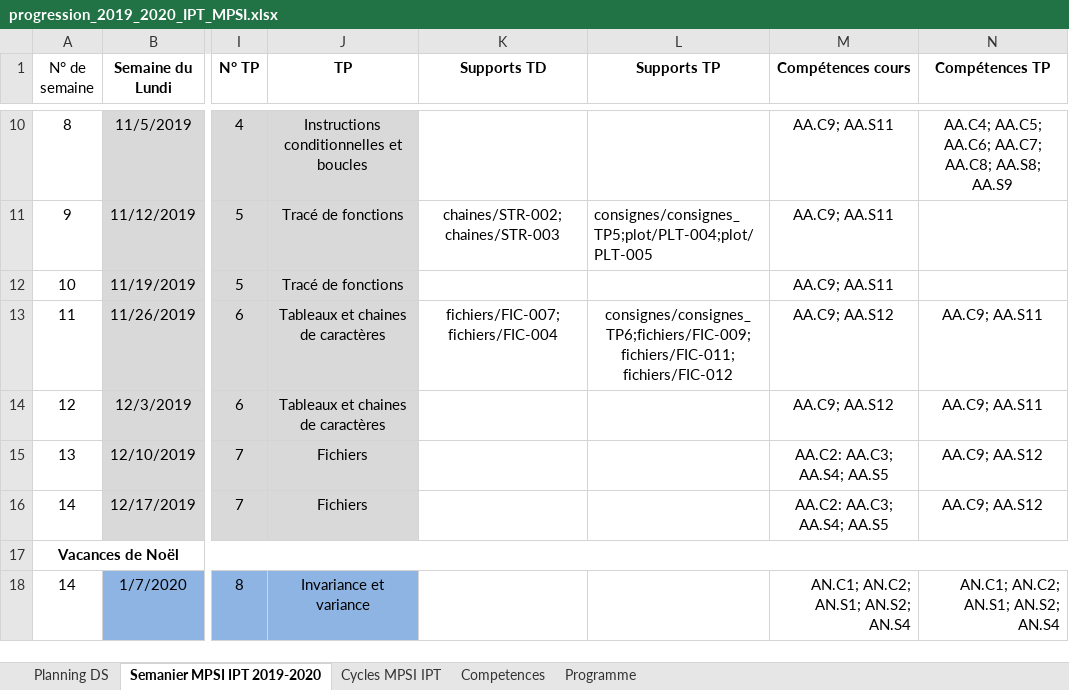
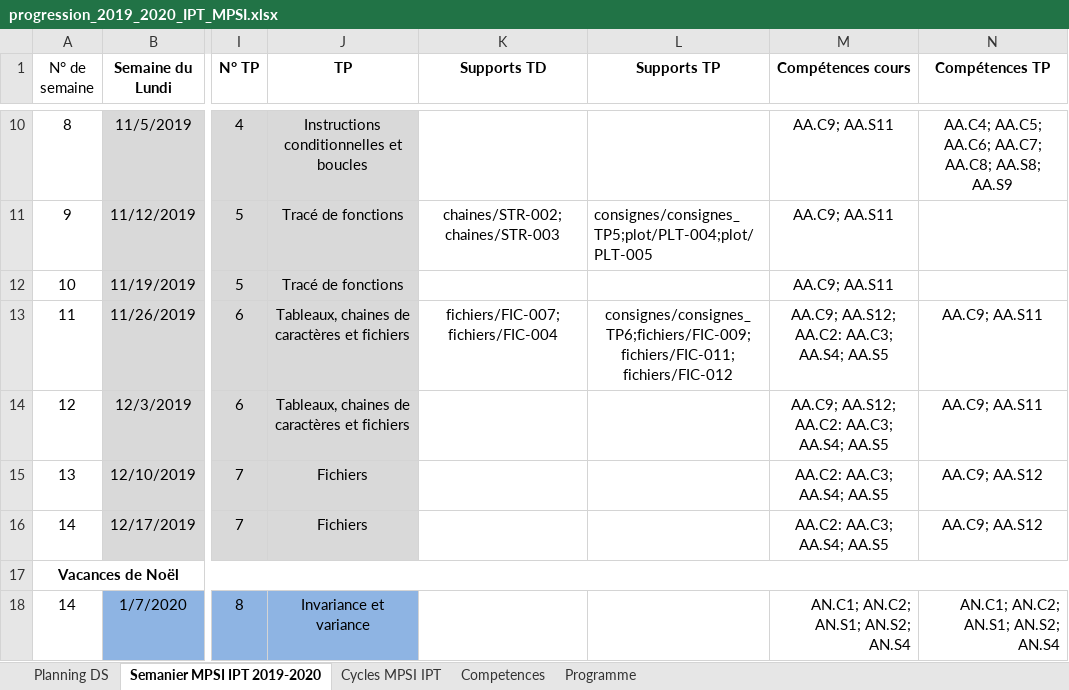
Before and after one commit to xpessoles/Informatique_MPSI, an Excel workbook: progression_2019_2020_IPT_MPSI.xlsx, sheet Semanier MPSI IPT 2019-2020, drawn as a sheet; only a part is shown, gaps mark what is left out; values as stored, in another font and other column widths than the file's, no borders; the diff names each change by its address in the sheet, - before the commit and + after, or states it on an @@ line.

Commit message:
modifi TP06 statistiques chaines de caracteres

```diff
--- a/progression_2019_2020_IPT_MPSI.xlsx (sheet Semanier MPSI IPT 2019-2020)
+++ b/progression_2019_2020_IPT_MPSI.xlsx (sheet Semanier MPSI IPT 2019-2020)
-J13:J14 (TP): Tableaux et chaines de caractères
+J13:J14 (TP): Tableaux, chaines de caractères et fichiers
-M13:M14 (Compétences cours): AA.C9; AA.S12
+M13:M14 (Compétences cours): AA.C9; AA.S12; AA.C2: AA.C3; AA.S4; AA.S5
```
Also changed, not shown: 14 other files.
